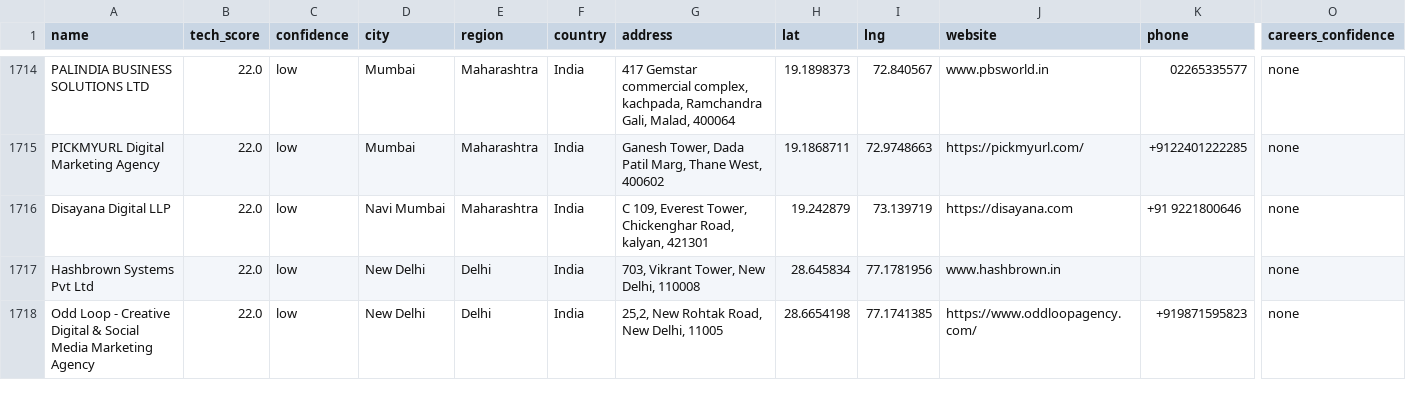
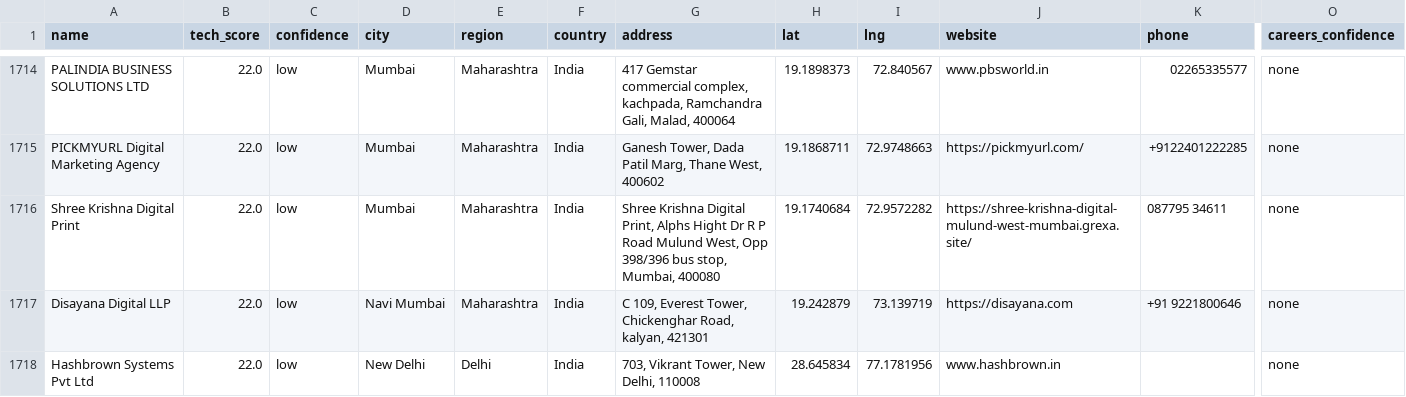
Before and after one commit to AkashKumar7902/india-tech-company-finder, a CSV file: results/india_tech_companies.csv, drawn as a sheet; only a part is shown, gaps mark what is left out; the shorter side is filled out with more unchanged rows; rows hold the shown columns only; the diff names each change by its address in the sheet, - before the commit and + after, or states it on an @@ line.

```diff
--- a/results/india_tech_companies.csv
+++ b/results/india_tech_companies.csv
+row 1716: Shree Krishna Digital Print | 22.0 | low | Mumbai | Maharashtra | India | Shree Krishna Digital Print, Alphs Hight Dr R P Road Mulund West, Opp 398/396 bus stop, Mumbai, 400080 | 19.1740684 | 72.9572282 | https://shree-krishna-digital-mulund-west-mumbai.grexa.site/ | 087795 34611 | none
```
Also changed, not shown: 1 other file.
